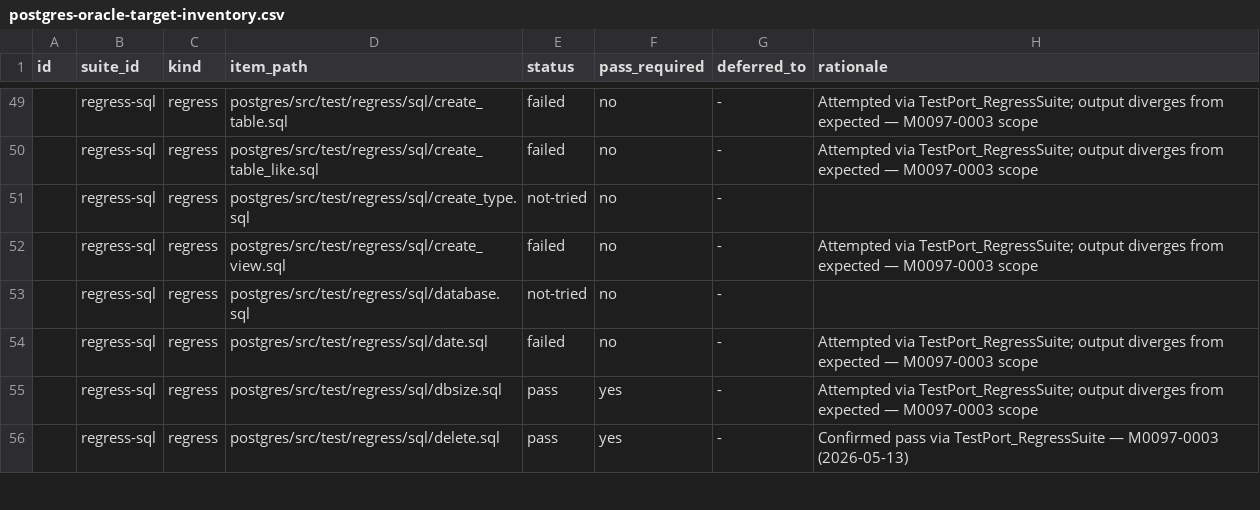
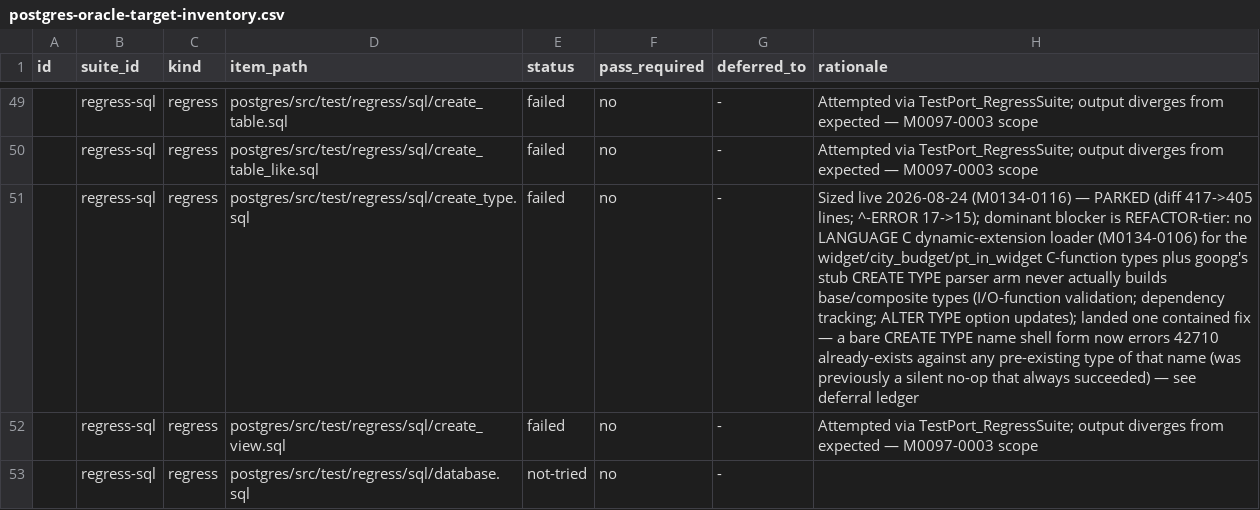
Before and after one commit to ryogrid/goopg, a CSV file: docs/test-port/postgres-oracle-target-inventory.csv, drawn as a sheet; only a part is shown, gaps mark what is left out; the shorter side is filled out with more unchanged rows; the diff names each change by its address in the sheet, - before the commit and + after, or states it on an @@ line.

```diff
--- a/docs/test-port/postgres-oracle-target-inventory.csv
+++ b/docs/test-port/postgres-oracle-target-inventory.csv
-E51 (status): not-tried
+E51 (status): failed
-H51 (rationale): (empty)
+H51 (rationale): Sized live 2026-08-24 (M0134-0116) — PARKED (diff 417->405 lines; ^-ERROR 17->15); dominant blocker is REFACTOR-tier: no LANGUAGE C dynamic-extension loader (M0134-0106) for the widget/city_budget/pt_in_widget C-function types plus goopg's stub CREATE TYPE parser arm never actually builds base/composite types (I/O-function validation; dependency tracking; ALTER TYPE option updates); landed one contained fix — a bare CREATE TYPE name shell form now errors 42710 already-exists against any pre-existing type of that name (was previously a silent no-op that always succeeded) — see deferral ledger
```
Also changed, not shown: 11 other files.
